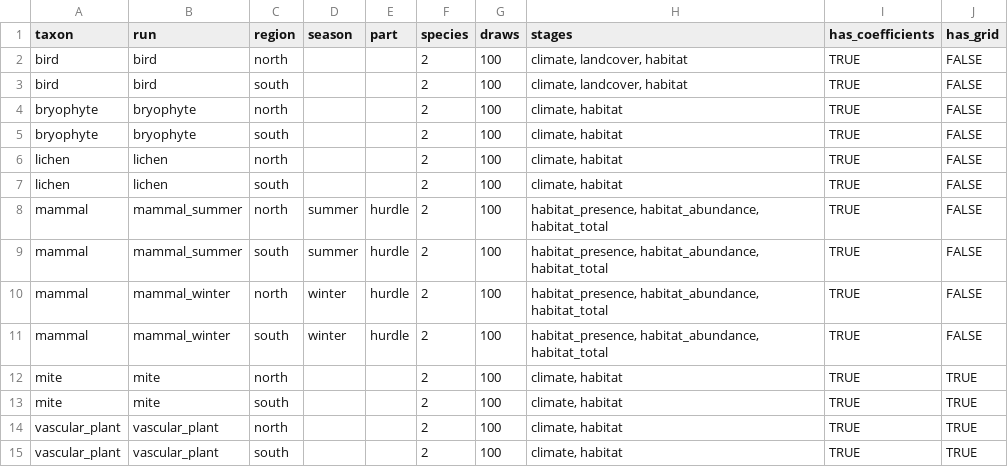
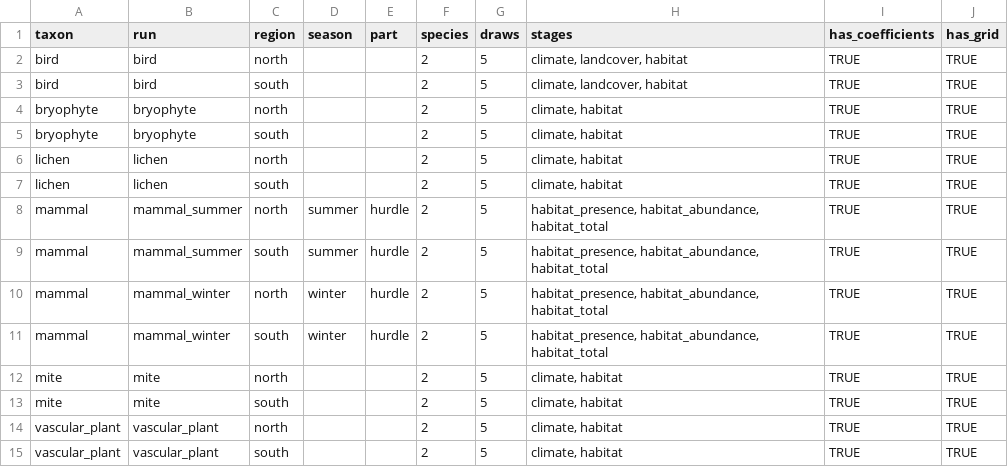
Before and after one commit to ABbiodiversity/sdmMethodsDev, a CSV file: 3_output/exp_000_parity_v2/tables/coverage.csv, drawn as a sheet.

```diff
--- a/3_output/exp_000_parity_v2/tables/coverage.csv
+++ b/3_output/exp_000_parity_v2/tables/coverage.csv
@@ -1,15 +1,15 @@
 taxon,run,region,season,part,species,draws,stages,has_coefficients,has_grid
-bird,bird,north,,,2,100,"climate, landcover, habitat",TRUE,FALSE
-bird,bird,south,,,2,100,"climate, landcover, habitat",TRUE,FALSE
-bryophyte,bryophyte,north,,,2,100,"climate, habitat",TRUE,FALSE
-bryophyte,bryophyte,south,,,2,100,"climate, habitat",TRUE,FALSE
-lichen,lichen,north,,,2,100,"climate, habitat",TRUE,FALSE
-lichen,lichen,south,,,2,100,"climate, habitat",TRUE,FALSE
-mammal,mammal_summer,north,summer,hurdle,2,100,"habitat_presence, habitat_abundance, habitat_total",TRUE,FALSE
-mammal,mammal_summer,south,summer,hurdle,2,100,"habitat_presence, habitat_abundance, habitat_total",TRUE,FALSE
-mammal,mammal_winter,north,winter,hurdle,2,100,"habitat_presence, habitat_abundance, habitat_total",TRUE,FALSE
-mammal,mammal_winter,south,winter,hurdle,2,100,"habitat_presence, habitat_abundance, habitat_total",TRUE,FALSE
-mite,mite,north,,,2,100,"climate, habitat",TRUE,TRUE
-mite,mite,south,,,2,100,"climate, habitat",TRUE,TRUE
-vascular_plant,vascular_plant,north,,,2,100,"climate, habitat",TRUE,TRUE
-vascular_plant,vascular_plant,south,,,2,100,"climate, habitat",TRUE,TRUE
+bird,bird,north,,,2,5,"climate, landcover, habitat",TRUE,TRUE
+bird,bird,south,,,2,5,"climate, landcover, habitat",TRUE,TRUE
+bryophyte,bryophyte,north,,,2,5,"climate, habitat",TRUE,TRUE
+bryophyte,bryophyte,south,,,2,5,"climate, habitat",TRUE,TRUE
+lichen,lichen,north,,,2,5,"climate, habitat",TRUE,TRUE
+lichen,lichen,south,,,2,5,"climate, habitat",TRUE,TRUE
+mammal,mammal_summer,north,summer,hurdle,2,5,"habitat_presence, habitat_abundance, habitat_total",TRUE,TRUE
+mammal,mammal_summer,south,summer,hurdle,2,5,"habitat_presence, habitat_abundance, habitat_total",TRUE,TRUE
+mammal,mammal_winter,north,winter,hurdle,2,5,"habitat_presence, habitat_abundance, habitat_total",TRUE,TRUE
+mammal,mammal_winter,south,winter,hurdle,2,5,"habitat_presence, habitat_abundance, habitat_total",TRUE,TRUE
+mite,mite,north,,,2,5,"climate, habitat",TRUE,TRUE
+mite,mite,south,,,2,5,"climate, habitat",TRUE,TRUE
+vascular_plant,vascular_plant,north,,,2,5,"climate, habitat",TRUE,TRUE
+vascular_plant,vascular_plant,south,,,2,5,"climate, habitat",TRUE,TRUE
```
Also changed, not shown: 3_output/exp_000_parity_v2/tables/metric_summary.csv, 3_output/exp_000_parity_v2/tables/parity_summary.csv, 5 other files.
